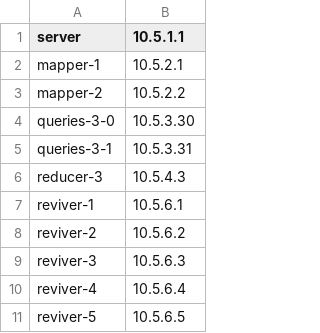
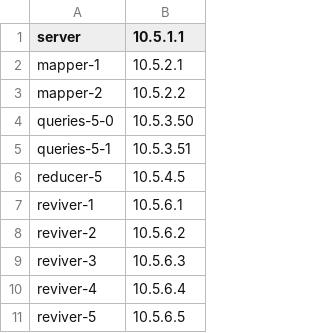
Before and after one commit to BautistaBoselli/tp1-distribuidos, a CSV file: name_ip.csv, drawn as a sheet.

Commit message:
queries deleting cancelled clients

```diff
--- a/name_ip.csv
+++ b/name_ip.csv
@@ -3,5 +3,5 @@ mapper-1,10.5.2.1
 mapper-2,10.5.2.2
-queries-3-0,10.5.3.30
-queries-3-1,10.5.3.31
-reducer-3,10.5.4.3
+queries-5-0,10.5.3.50
+queries-5-1,10.5.3.51
+reducer-5,10.5.4.5
 reviver-1,10.5.6.1
```
Also changed, not shown: 7 other files.
